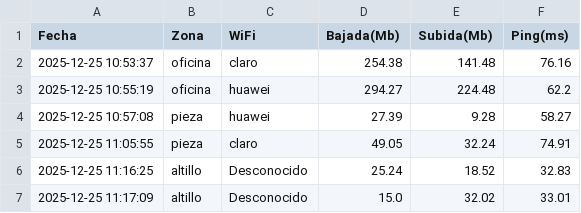
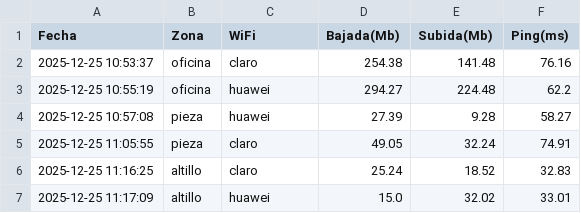
Before and after one commit to PL4BL0/scripts, a CSV file: registro_velocidad_wifi.csv, drawn as a sheet.

```diff
--- a/registro_velocidad_wifi.csv
+++ b/registro_velocidad_wifi.csv
@@ -5,3 +5,3 @@ Fecha,Zona,WiFi,Bajada(Mb),Subida(Mb),Ping(ms)
 2025-12-25 11:05:55,pieza,claro,49.05,32.24,74.91
-2025-12-25 11:16:25,altillo,Desconocido,25.24,18.52,32.83
-2025-12-25 11:17:09,altillo,Desconocido,15.0,32.02,33.01
+2025-12-25 11:16:25,altillo,claro,25.24,18.52,32.83
+2025-12-25 11:17:09,altillo,huawei,15.0,32.02,33.01
```
Also changed, not shown: 1 other file.
